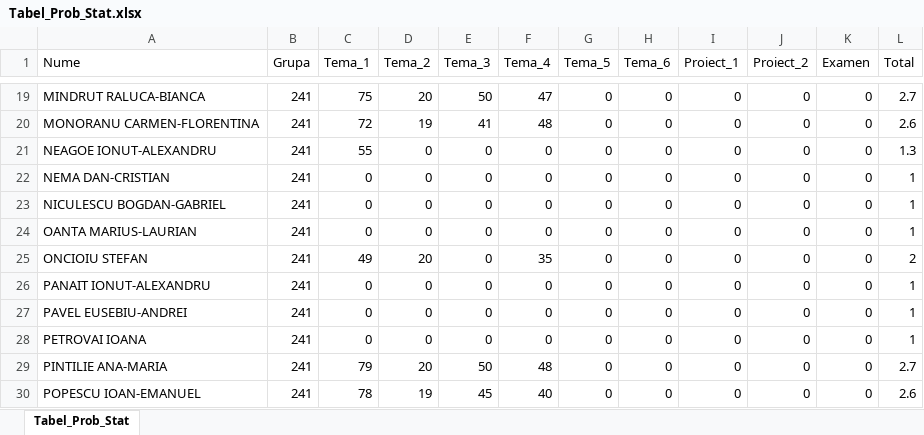
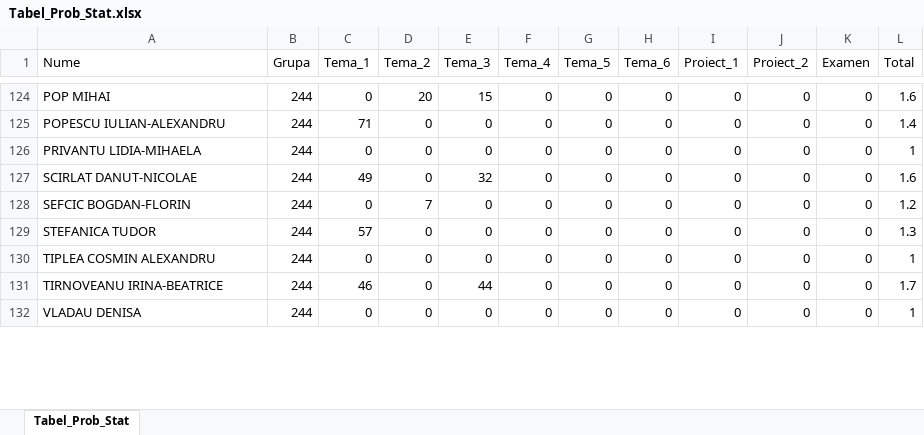
Before and after one commit to AlexAmarioarei/AlexAmarioarei.github.io, an Excel workbook: Teaching/ProbabilityStatistics/results/Tabel_Prob_Stat.xlsx, sheet Tabel_Prob_Stat, drawn as a sheet; only a part is shown, gaps mark what is left out; values as stored, in another font and other column widths than the file's, no borders; removed rows and columns are numbered as before the commit, all else as after; the diff covers the shown part only; the diff names each change by its address in the sheet, - before the commit and + after, or states it on an @@ line.

```diff
--- a/Teaching/ProbabilityStatistics/results/Tabel_Prob_Stat.xlsx (sheet Tabel_Prob_Stat)
+++ b/Teaching/ProbabilityStatistics/results/Tabel_Prob_Stat.xlsx (sheet Tabel_Prob_Stat)
-A124 (Nume): MINDRUT RALUCA-BIANCA
+A124 (Nume): POP MIHAI
-B124 (Grupa): 241
+B124 (Grupa): 244
-C124 (Tema_1): 75
+C124 (Tema_1): 0
-E124 (Tema_3): 50
+E124 (Tema_3): 15
-F124 (Tema_4): 47
+F124 (Tema_4): 0
-L124 (Total): 2.7
+L124 (Total): 1.6
@@ row 20 hidden: MONORANU CARMEN-FLORENTINA | 241 | 72 | 19 | 41 | 48 | 0 | 0 | 0 | 0 | 0 | 2.6 @@
-A125 (Nume): NEAGOE IONUT-ALEXANDRU
+A125 (Nume): POPESCU IULIAN-ALEXANDRU
-B125:B126 (Grupa): 241
+B125:B126 (Grupa): 244
-C125 (Tema_1): 55
+C125 (Tema_1): 71
-L125 (Total): 1.3
+L125 (Total): 1.4
-A126 (Nume): NEMA DAN-CRISTIAN
+A126 (Nume): PRIVANTU LIDIA-MIHAELA
@@ row 127 unhidden: SCIRLAT DANUT-NICOLAE | 244 | 49 | 0 | 32 | 0 | 0 | 0 | 0 | 0 | 0 | 1.6 @@
-A128 (Nume): NICULESCU BOGDAN-GABRIEL
+A128 (Nume): SEFCIC BOGDAN-FLORIN
-B128:B129 (Grupa): 241
+B128:B129 (Grupa): 244
-D128 (Tema_2): 0
+D128 (Tema_2): 7
-L128 (Total): 1
+L128 (Total): 1.2
-A129 (Nume): OANTA MARIUS-LAURIAN
+A129 (Nume): STEFANICA TUDOR
-C129 (Tema_1): 0
+C129 (Tema_1): 57
-L129 (Total): 1
+L129 (Total): 1.3
@@ row 25 hidden: ONCIOIU STEFAN | 241 | 49 | 20 | 0 | 35 | 0 | 0 | 0 | 0 | 0 | 2 @@
-A130 (Nume): PANAIT IONUT-ALEXANDRU
+A130 (Nume): TIPLEA COSMIN ALEXANDRU
-B130:B132 (Grupa): 241
+B130:B132 (Grupa): 244
-A131 (Nume): PAVEL EUSEBIU-ANDREI
+A131 (Nume): TIRNOVEANU IRINA-BEATRICE
-C131 (Tema_1): 0
+C131 (Tema_1): 46
-E131 (Tema_3): 0
+E131 (Tema_3): 44
-L131 (Total): 1
+L131 (Total): 1.7
-A132 (Nume): PETROVAI IOANA
+A132 (Nume): VLADAU DENISA
@@ row 29 hidden: PINTILIE ANA-MARIA | 241 | 79 | 20 | 50 | 48 | 0 | 0 | 0 | 0 | 0 | 2.7 @@
@@ row 30 hidden: POPESCU IOAN-EMANUEL | 241 | 78 | 19 | 45 | 40 | 0 | 0 | 0 | 0 | 0 | 2.6 @@
```
Also changed, not shown: 15 hidden or unhidden rows and 63 edited cells elsewhere in this sheet, formulas that keep their value, 2 other files.
